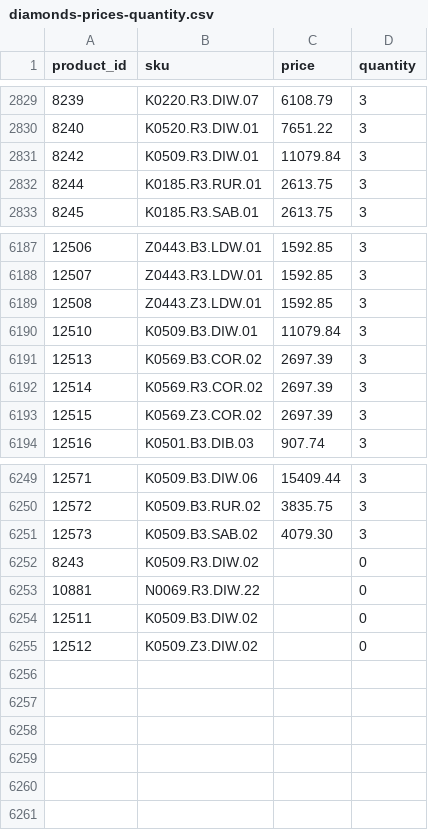
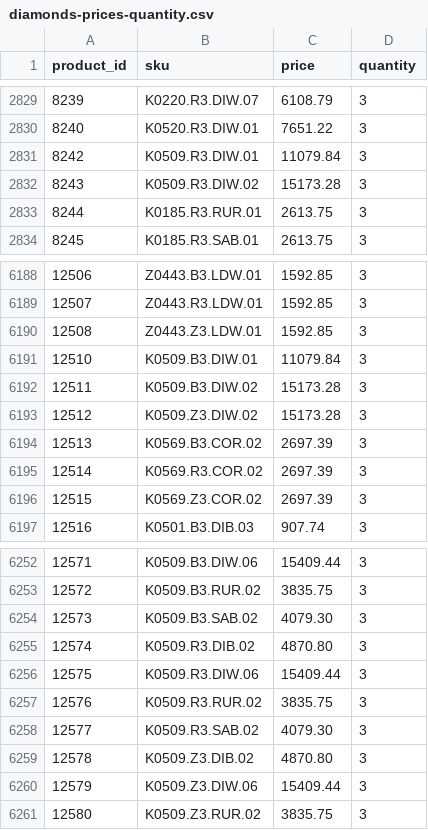
Before and after one commit to G-LOVRIN/BestDiamonds-CSV, a CSV file: diamonds-prices-quantity.csv, drawn as a sheet; only a part is shown, gaps mark what is left out; removed rows and columns are numbered as before the commit, all else as after; the diff names each change by its address in the sheet, - before the commit and + after, or states it on an @@ line.

```diff
--- a/diamonds-prices-quantity.csv
+++ b/diamonds-prices-quantity.csv
+row 2832: 8243 | K0509.R3.DIW.02 | 15173.28 | 3
+row 6192: 12511 | K0509.B3.DIW.02 | 15173.28 | 3
+row 6193: 12512 | K0509.Z3.DIW.02 | 15173.28 | 3
-row 6252: 8243 | K0509.R3.DIW.02 |  | 0
-row 6253: 10881 | N0069.R3.DIW.22 |  | 0
-row 6254: 12511 | K0509.B3.DIW.02 |  | 0
-row 6255: 12512 | K0509.Z3.DIW.02 |  | 0
+row 6255: 12574 | K0509.R3.DIB.02 | 4870.80 | 3
+row 6256: 12575 | K0509.R3.DIW.06 | 15409.44 | 3
+row 6257: 12576 | K0509.R3.RUR.02 | 3835.75 | 3
+row 6258: 12577 | K0509.R3.SAB.02 | 4079.30 | 3
+row 6259: 12578 | K0509.Z3.DIB.02 | 4870.80 | 3
+row 6260: 12579 | K0509.Z3.DIW.06 | 15409.44 | 3
+row 6261: 12580 | K0509.Z3.RUR.02 | 3835.75 | 3
```
Also changed, not shown: 1 other file.
